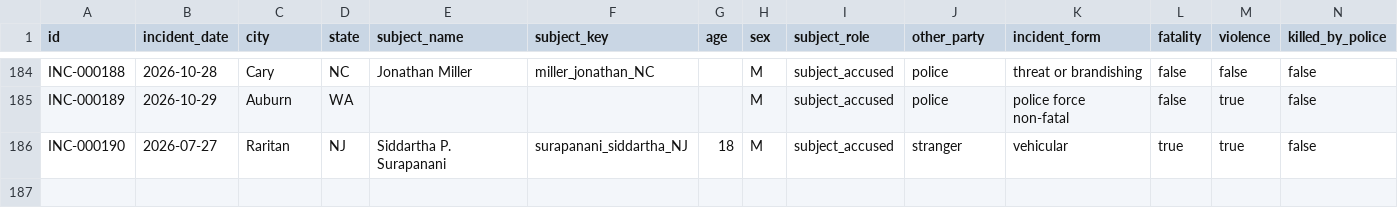
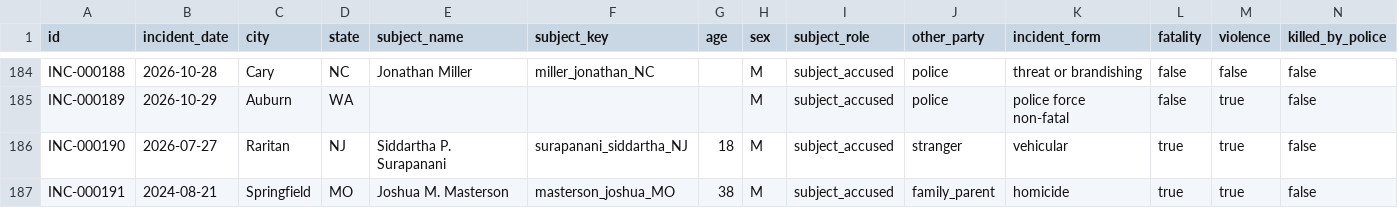
Before and after one commit to Manhattan-Institute-Labs/preventable-tragedies, a CSV file: smi/data/incidents.csv, drawn as a sheet; only a part is shown, gaps mark what is left out; rows hold the shown columns only; the diff names each change by its address in the sheet, - before the commit and + after, or states it on an @@ line.

```diff
--- a/smi/data/incidents.csv
+++ b/smi/data/incidents.csv
+row 187: INC-000191 | 2024-08-21 | Springfield | MO | Joshua M. Masterson | masterson_joshua_MO | 38 | M | subject_accused | family_parent | homicide | true | true | false
```
Also changed, not shown: database/data/daily_adds.csv, database/data/removed.csv, 11 other files.
